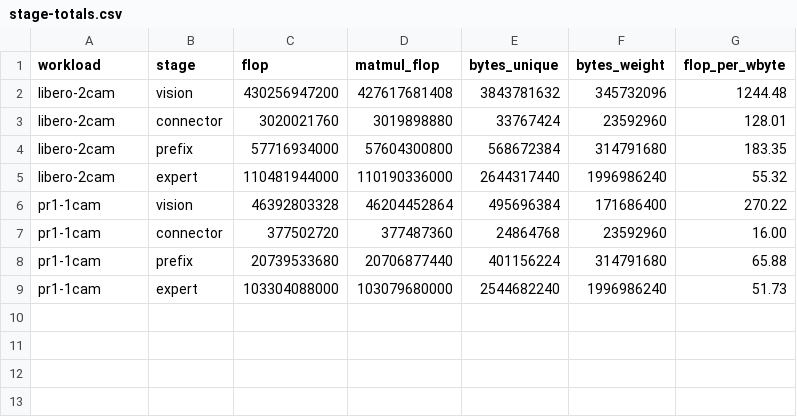
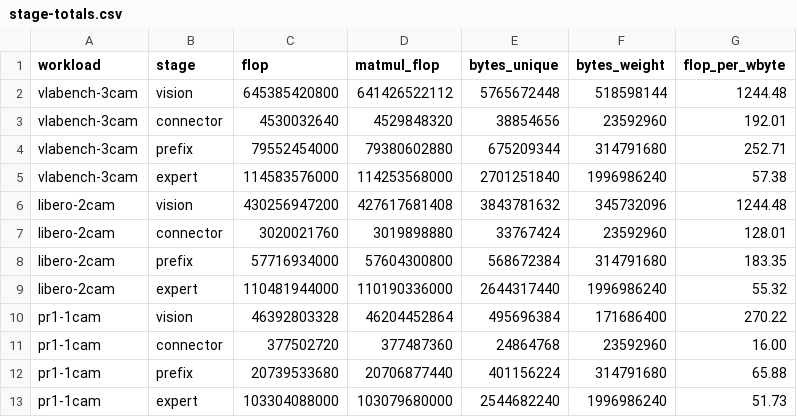
Before and after one commit to HaozeG/SoftHier-VLA, a CSV file: docs/analysis/stage-totals.csv, drawn as a sheet.

```diff
--- a/docs/analysis/stage-totals.csv
+++ b/docs/analysis/stage-totals.csv
@@ -1,2 +1,6 @@
 workload,stage,flop,matmul_flop,bytes_unique,bytes_weight,flop_per_wbyte
+vlabench-3cam,vision,645385420800,641426522112,5765672448,518598144,1244.48
+vlabench-3cam,connector,4530032640,4529848320,38854656,23592960,192.01
+vlabench-3cam,prefix,79552454000,79380602880,675209344,314791680,252.71
+vlabench-3cam,expert,114583576000,114253568000,2701251840,1996986240,57.38
 libero-2cam,vision,430256947200,427617681408,3843781632,345732096,1244.48
```
Also changed, not shown: docs/analysis/smolvla-op-graph.csv, 16 other files.
